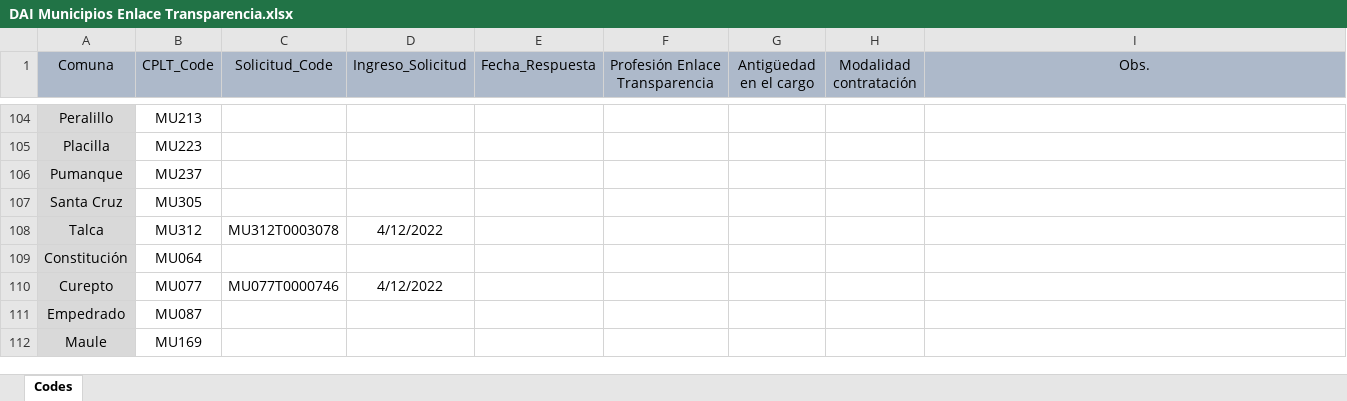
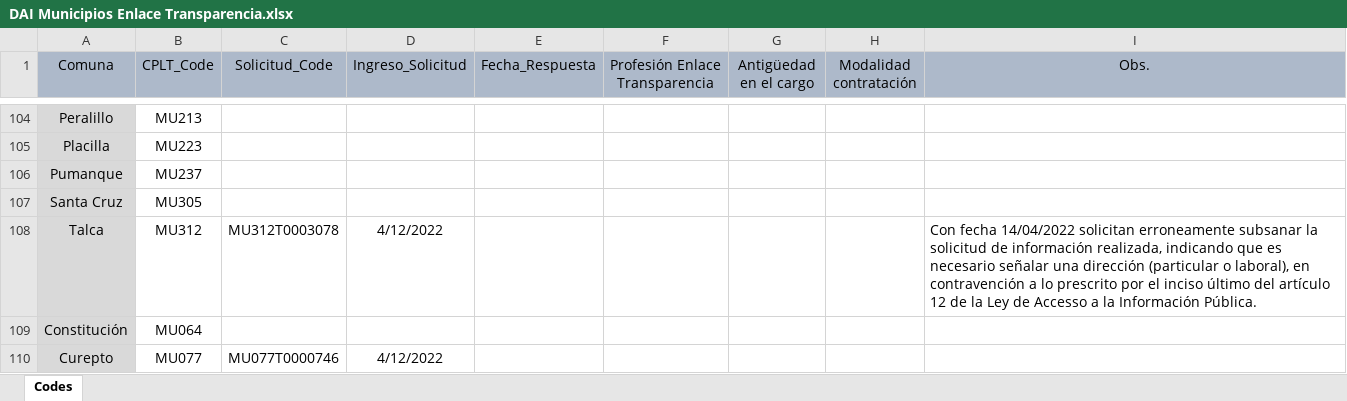
Before and after one commit to bgonzalezbustamante/local-gov-indicators, an Excel workbook: data/raw/CPLT/Request/DAI Municipios Enlace Transparencia.xlsx, sheet Codes, drawn as a sheet; only a part is shown, gaps mark what is left out; the shorter side is filled out with more unchanged rows; values as stored, in another font and other column widths than the file's, no borders; the diff covers the shown part only; the diff names each change by its address in the sheet, - before the commit and + after, or states it on an @@ line.

```diff
--- a/data/raw/CPLT/Request/DAI Municipios Enlace Transparencia.xlsx (sheet Codes)
+++ b/data/raw/CPLT/Request/DAI Municipios Enlace Transparencia.xlsx (sheet Codes)
-I108 (Obs.): (empty)
+I108 (Obs.): Con fecha 14/04/2022 solicitan erroneamente subsanar la solicitud de información realizada, indicando que es necesario señalar una dirección (particular o laboral), en contravención a lo prescrito por el inciso último del artículo 12 de la Ley de Accesso a la Información Pública.
```
Also changed, not shown: 37 edited cells elsewhere in this sheet.
